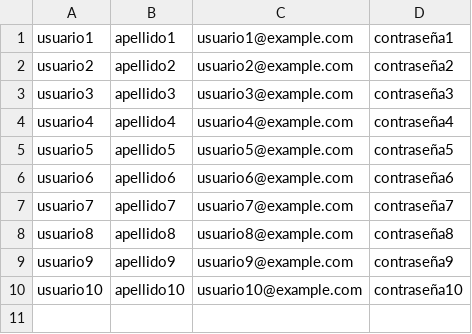
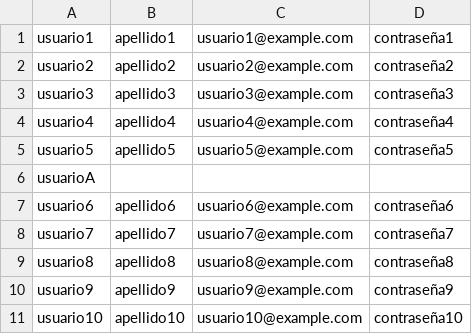
Before and after one commit to Private-Project-Eri-Geras/Unix4Final, a CSV file: usuarios.csv, drawn as a sheet.

```diff
--- a/usuarios.csv
+++ b/usuarios.csv
@@ -5,2 +5,3 @@ usuario4,apellido4,usuario4@example.com,contraseña4
 usuario5,apellido5,usuario5@example.com,contraseña5
+usuarioA
 usuario6,apellido6,usuario6@example.com,contraseña6
```
Also changed, not shown: 1 other file.
